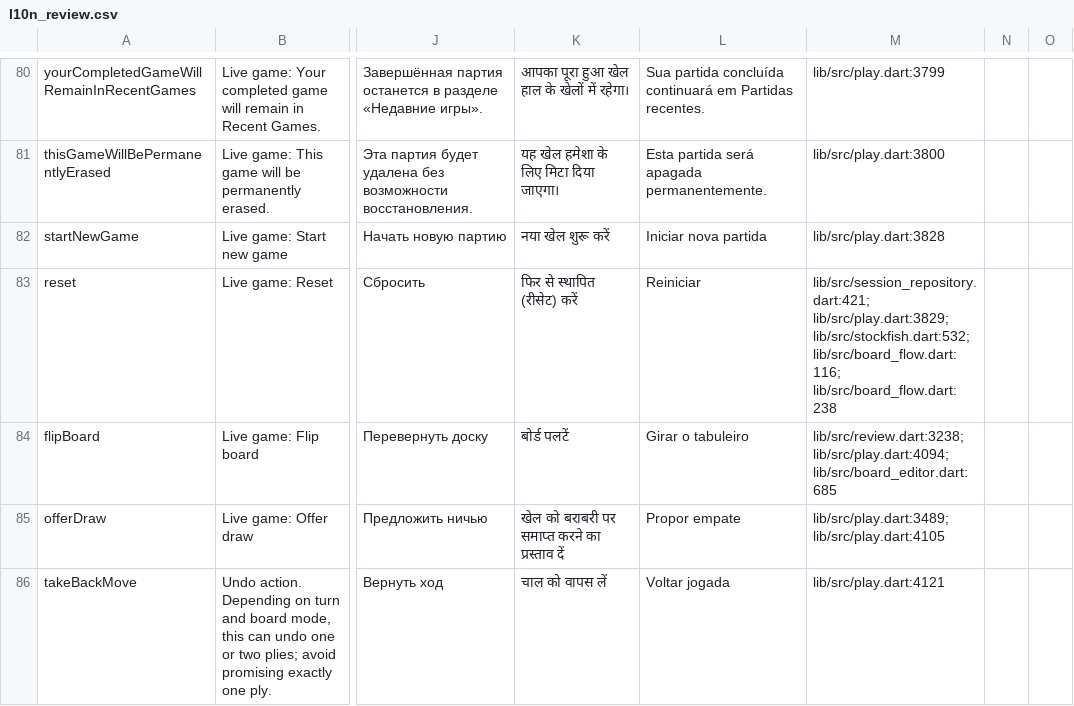
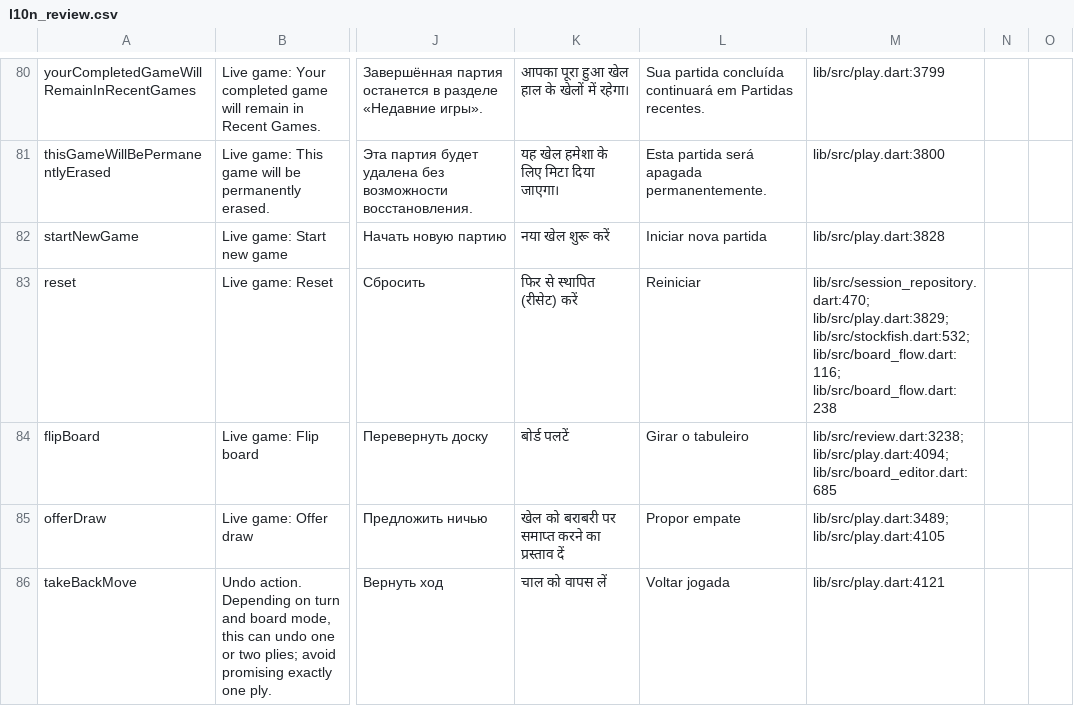
Before and after one commit to Dash1971/maia-chess-android, a CSV file: docs/l10n_review.csv, drawn as a sheet; only a part is shown, gaps mark what is left out; the diff covers the shown part only; the diff names each change by its address in the sheet, - before the commit and + after, or states it on an @@ line.

```diff
--- a/docs/l10n_review.csv
+++ b/docs/l10n_review.csv
-M83: lib/src/session_repository.dart:421; lib/src/play.dart:3829; lib/src/stockfish.dart:532;…
+M83: lib/src/session_repository.dart:470; lib/src/play.dart:3829; lib/src/stockfish.dart:532;…
```
Also changed, not shown: 35 edited cells elsewhere in this file, 7 other files.
